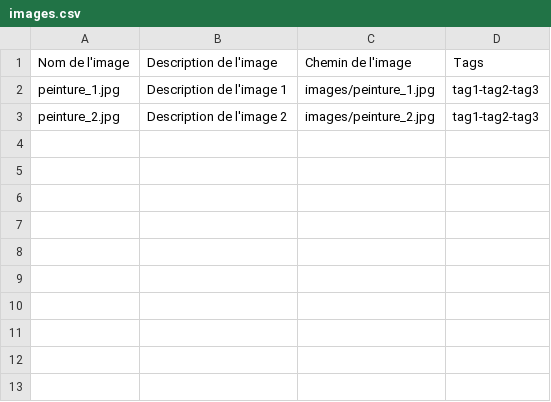
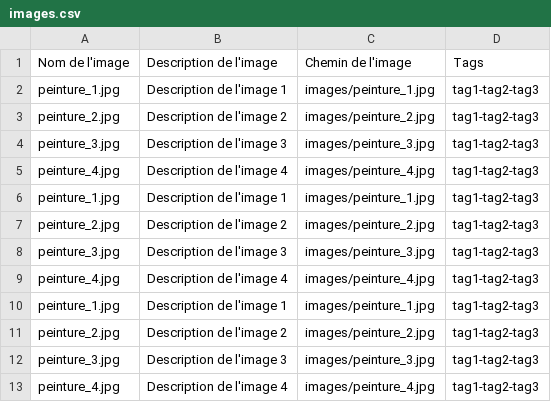
Before and after one commit to vladimir-monari/monartistique, a CSV file: images.csv, drawn as a sheet; the diff names each change by its address in the sheet, - before the commit and + after, or states it on an @@ line.

Commit message:
Add peinture

```diff
--- a/images.csv
+++ b/images.csv
+row 4: peinture_3.jpg | Description de l'image 3 | images/peinture_3.jpg | tag1-tag2-tag3
+row 5: peinture_4.jpg | Description de l'image 4 | images/peinture_4.jpg | tag1-tag2-tag3
+row 6: peinture_1.jpg | Description de l'image 1 | images/peinture_1.jpg | tag1-tag2-tag3
+row 7: peinture_2.jpg | Description de l'image 2 | images/peinture_2.jpg | tag1-tag2-tag3
+row 8: peinture_3.jpg | Description de l'image 3 | images/peinture_3.jpg | tag1-tag2-tag3
+row 9: peinture_4.jpg | Description de l'image 4 | images/peinture_4.jpg | tag1-tag2-tag3
+row 10: peinture_1.jpg | Description de l'image 1 | images/peinture_1.jpg | tag1-tag2-tag3
+row 11: peinture_2.jpg | Description de l'image 2 | images/peinture_2.jpg | tag1-tag2-tag3
+row 12: peinture_3.jpg | Description de l'image 3 | images/peinture_3.jpg | tag1-tag2-tag3
+row 13: peinture_4.jpg | Description de l'image 4 | images/peinture_4.jpg | tag1-tag2-tag3
```
Also changed, not shown: 7 other files.
